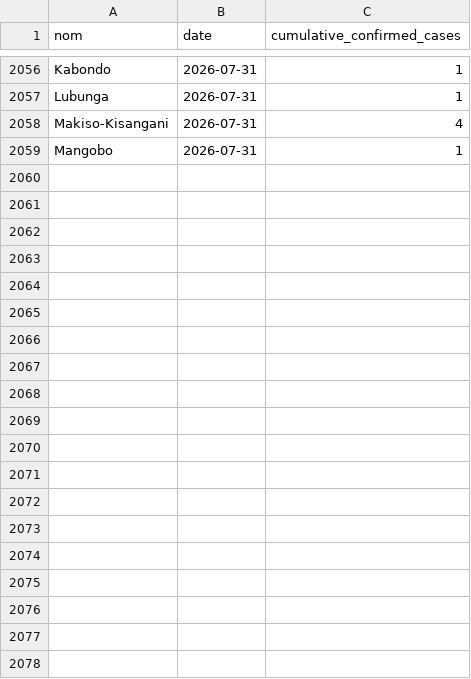
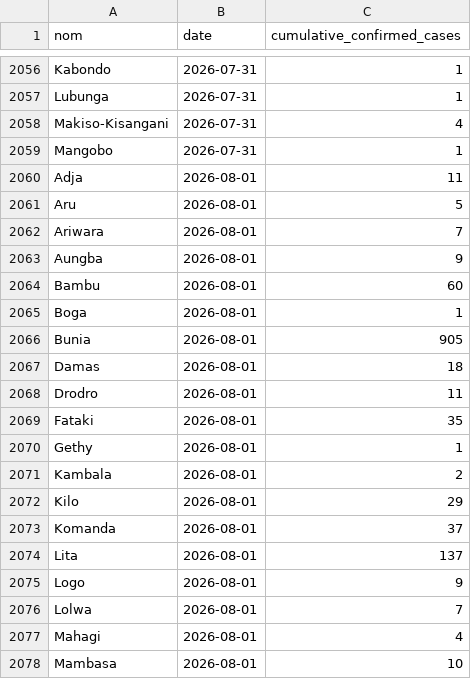
Before and after one commit to INRB-UMIE/BDBV2026-Data, a CSV file: data/insp_sitrep/processed/insp_sitrep__cumulative_confirmed_cases__daily.csv, drawn as a sheet; only a part is shown, gaps mark what is left out; the diff covers the shown part only; the diff names each change by its address in the sheet, - before the commit and + after, or states it on an @@ line.

Commit message:
add sitrep 79

```diff
--- a/data/insp_sitrep/processed/insp_sitrep__cumulative_confirmed_cases__daily.csv
+++ b/data/insp_sitrep/processed/insp_sitrep__cumulative_confirmed_cases__daily.csv
+row 2060: Adja | 2026-08-01 | 11
+row 2061: Aru | 2026-08-01 | 5
+row 2062: Ariwara | 2026-08-01 | 7
+row 2063: Aungba | 2026-08-01 | 9
+row 2064: Bambu | 2026-08-01 | 60
+row 2065: Boga | 2026-08-01 | 1
+row 2066: Bunia | 2026-08-01 | 905
+row 2067: Damas | 2026-08-01 | 18
+row 2068: Drodro | 2026-08-01 | 11
+row 2069: Fataki | 2026-08-01 | 35
+row 2070: Gethy | 2026-08-01 | 1
+row 2071: Kambala | 2026-08-01 | 2
+row 2072: Kilo | 2026-08-01 | 29
+row 2073: Komanda | 2026-08-01 | 37
+row 2074: Lita | 2026-08-01 | 137
+row 2075: Logo | 2026-08-01 | 9
+row 2076: Lolwa | 2026-08-01 | 7
+row 2077: Mahagi | 2026-08-01 | 4
+row 2078: Mambasa | 2026-08-01 | 10
```
Also changed, not shown: 31 added rows elsewhere in this file, data/insp_sitrep/processed/insp_sitrep__cumulative_confirmed_deaths__daily.csv, data/public_health_response/processed/public_health_response__national_epidemiological_community_engagement_en__daily.csv, 27 other files.
